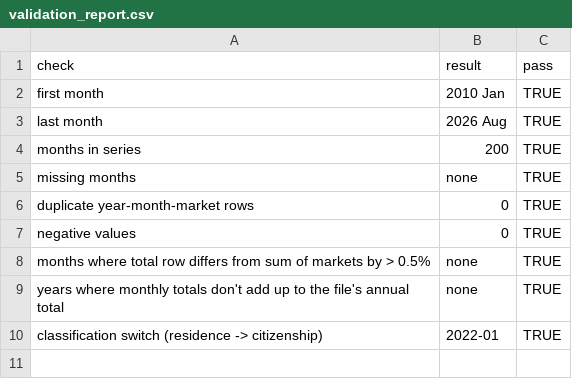
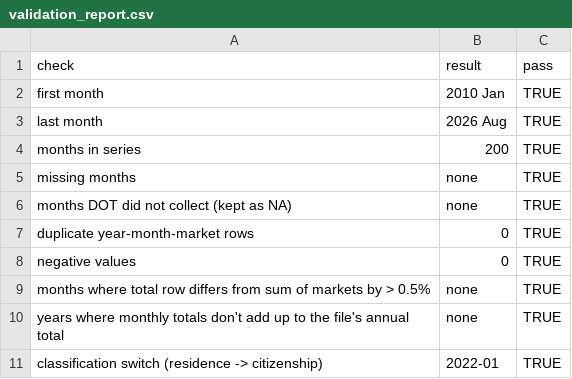
Before and after one commit to fritzbriones/ph-tourism-recovery, a CSV file: output/validation_report.csv, drawn as a sheet; the diff names each change by its address in the sheet, - before the commit and + after, or states it on an @@ line.

```diff
--- a/output/validation_report.csv
+++ b/output/validation_report.csv
+row 6: months DOT did not collect (kept as NA) | none | TRUE
```
Also changed, not shown: 3 other files.
